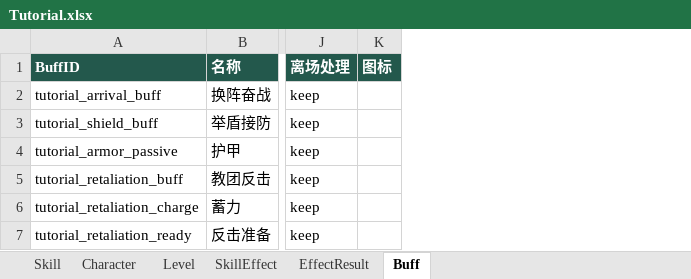
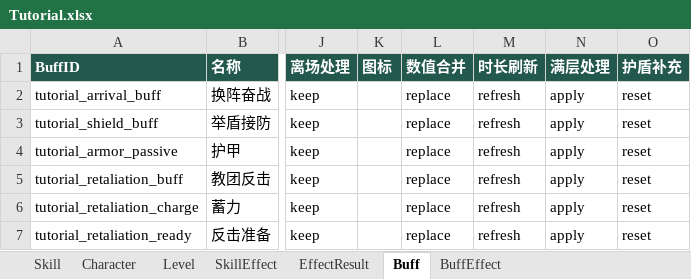
Before and after one commit to magic5sc/SwapHero, an Excel workbook: dist/config/Tutorial.xlsx, sheet Buff, drawn as a sheet; only a part is shown, gaps mark what is left out; values as stored, in another font and other column widths than the file's, no borders; the diff names each change by its address in the sheet, - before the commit and + after, or states it on an @@ line.

Commit message:
Separate Buff stacking policies and add Buff-owned trigger effects
Update Excel/compiler/editor, migrate tutorial charge and ready behavior, and document event ownership. Preserve the seven-turn tutorial. Verified 164 tests and workbook builds.

```diff
--- a/dist/config/Tutorial.xlsx (sheet Buff)
+++ b/dist/config/Tutorial.xlsx (sheet Buff)
+sheet tab: BuffEffect
+column L (数值合并), rows 2-7: all replace
+column M (时长刷新), rows 2-7: all refresh
+column N (满层处理), rows 2-7: all apply
+column O (护盾补充), rows 2-7: all reset
```
Also changed, not shown: sheet SkillEffect, dist/config/SwapHero.xlsx, 18 other files.
